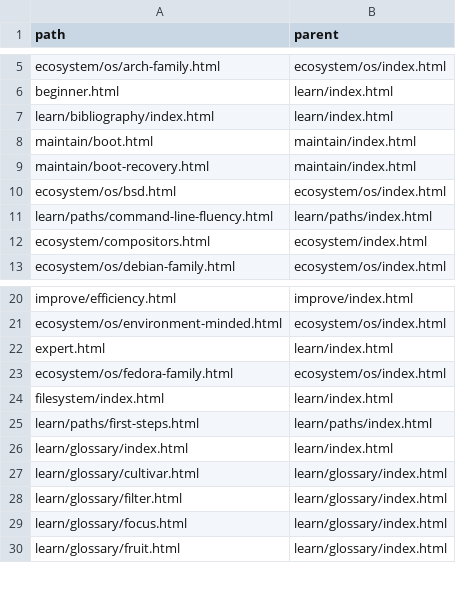
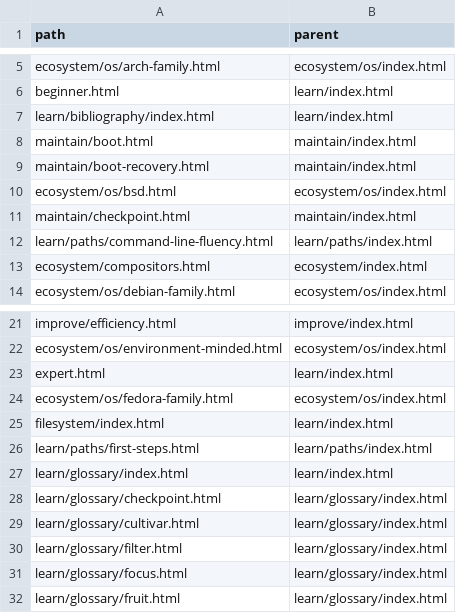
Before and after one commit to greenermoose/tam, a TSV file: knowledge/index.parents.tsv, drawn as a sheet; only a part is shown, gaps mark what is left out.

```diff
--- a/knowledge/index.parents.tsv
+++ b/knowledge/index.parents.tsv
@@ -10,2 +10,3 @@ maintain/boot-recovery.html	maintain/index.html
 ecosystem/os/bsd.html	ecosystem/os/index.html
+maintain/checkpoint.html	maintain/index.html
 learn/paths/command-line-fluency.html	learn/paths/index.html
@@ -26,2 +27,3 @@ learn/paths/first-steps.html	learn/paths/index.html
 learn/glossary/index.html	learn/index.html
+learn/glossary/checkpoint.html	learn/glossary/index.html
 learn/glossary/cultivar.html	learn/glossary/index.html
```
Also changed, not shown: knowledge/index.kinds.tsv, knowledge/index.skills.tsv, 15 other files.
